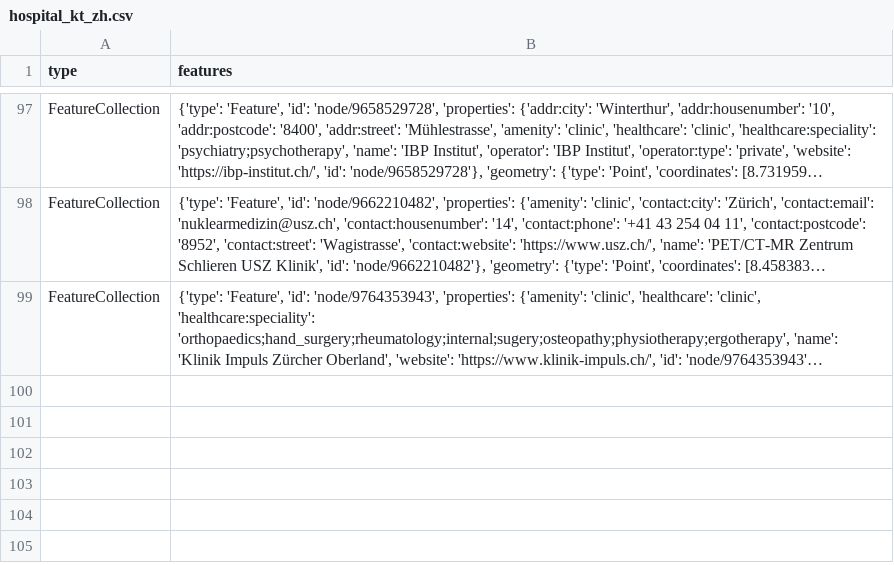
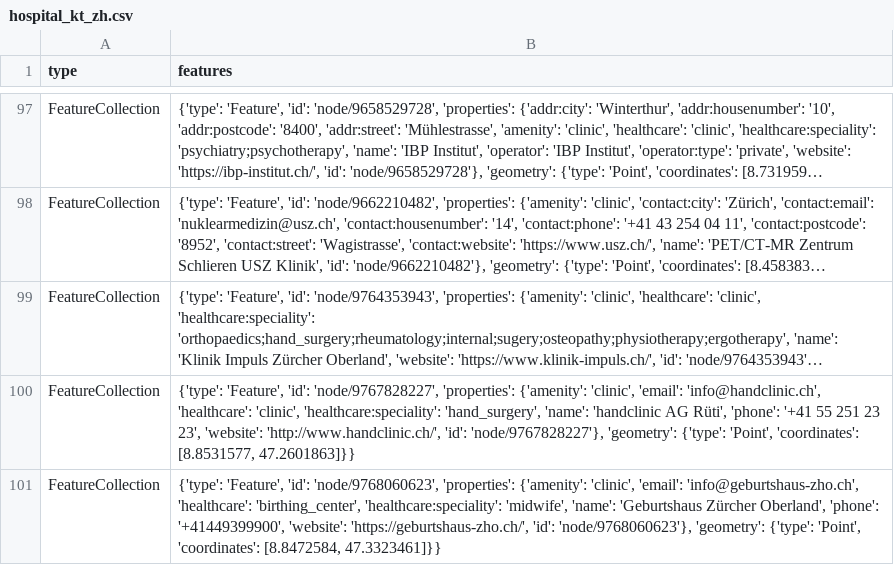
Before and after one commit to chnuessli/elz-data, a CSV file: data/csv/facilities/hospital/hospital_kt_zh.csv, drawn as a sheet; only a part is shown, gaps mark what is left out; long unchanged cells end in …; the diff names each change by its address in the sheet, - before the commit and + after, or states it on an @@ line.

```diff
--- a/data/csv/facilities/hospital/hospital_kt_zh.csv
+++ b/data/csv/facilities/hospital/hospital_kt_zh.csv
+row 100: FeatureCollection | {'type': 'Feature', 'id': 'node/9767828227', 'properties': {'amenity': 'clinic', 'email': 'info@handclinic.ch', 'healthcare': 'clinic', 'healthcare:speciality': 'hand_surgery', 'name': 'handclinic AG Rüti', 'phone': '+41 55 251 23 23', 'website': 'http://www.handclinic.ch/', 'id': 'node/9767828227'}, 'geometry': {'type': 'Point', 'coordinates': [8.8531577, 47.2601863]}}
+row 101: FeatureCollection | {'type': 'Feature', 'id': 'node/9768060623', 'properties': {'amenity': 'clinic', 'email': 'info@geburtshaus-zho.ch', 'healthcare': 'birthing_center', 'healthcare:speciality': 'midwife', 'name': 'Geburtshaus Zürcher Oberland', 'phone': '+41449399900', 'website': 'https://geburtshaus-zho.ch/', 'id': 'node/9768060623'}, 'geometry': {'type': 'Point', 'coordinates': [8.8472584, 47.3323461]}}
```
Also changed, not shown: data/csv/facilities/hospital/hospital_switzerland.csv, data/csv/facilities/nursing_home/nursing_home_dispo_srz.csv, 9 other files.
